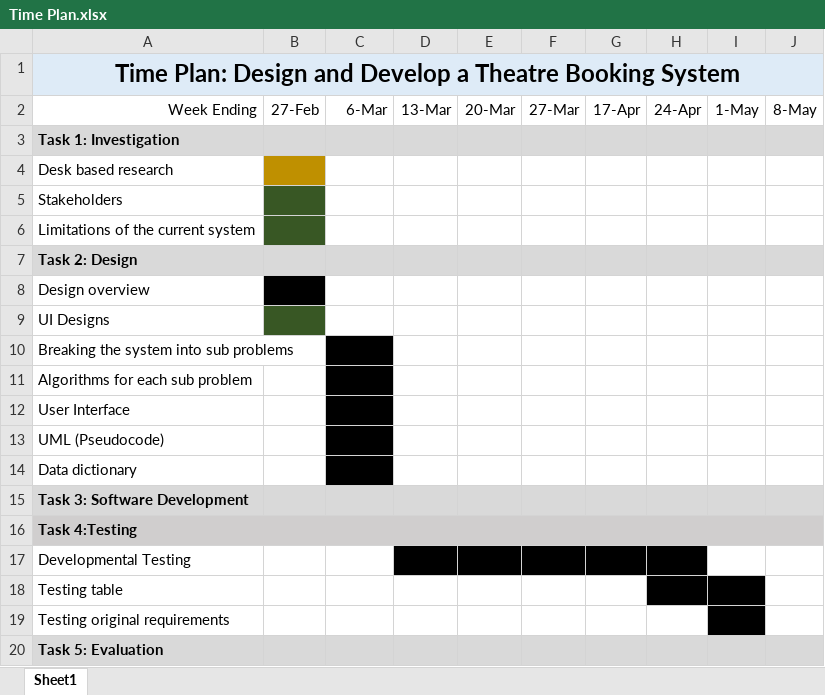
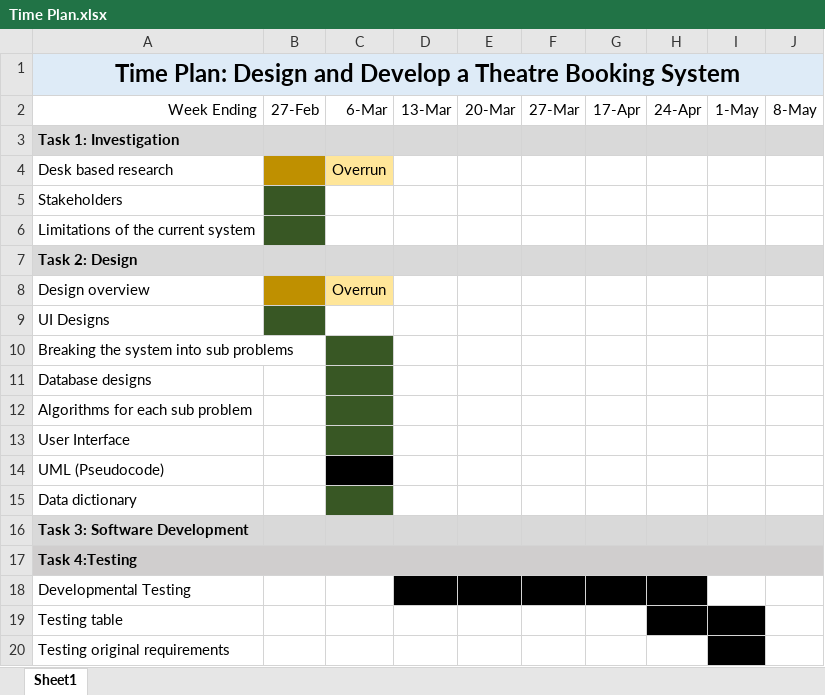
Before and after one commit to GeorgeCooke8809/Theatre-Booking, an Excel workbook: documentation/Time Plan.xlsx, sheet Sheet1, drawn as a sheet; only a part is shown; the shorter side is filled out with more unchanged rows; values as stored, in another font and other column widths than the file's, no borders; addresses are those after the commit; the diff names each change by its address in the sheet, - before the commit and + after, or states it on an @@ line.

Commit message:
Completed data dictionary

```diff
--- a/documentation/Time Plan.xlsx (sheet Sheet1)
+++ b/documentation/Time Plan.xlsx (sheet Sheet1)
-C4: (empty)
+C4: Overrun
-C4 fill: none
+C4 fill: #FFE699
-B8 fill: #000000
+B8 fill: #BF9000
-C8: (empty)
+C8: Overrun
-C8 fill: none
+C8 fill: #FFE699
-C10 fill: #000000
+C10 fill: #385724
+row 11: Database designs
-C12:C13 fill: #000000
+C12:C13 fill: #385724
-C15 fill: #000000
+C15 fill: #385724
```
Also changed, not shown: 3 other files.
